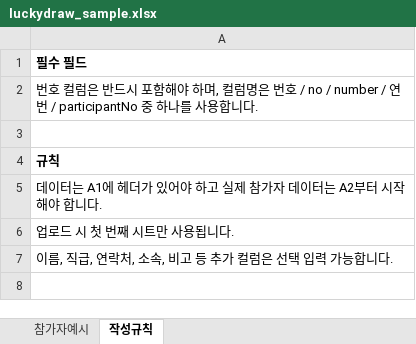
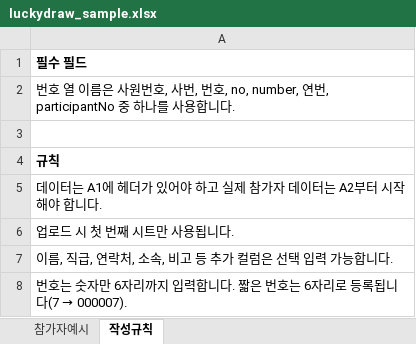
Before and after one commit to UZUAD/luckydraw-web, an Excel workbook: files/luckydraw_sample.xlsx, sheet 작성규칙, drawn as a sheet; values as stored, in another font and other column widths than the file's, no borders; the diff names each change by its address in the sheet, - before the commit and + after, or states it on an @@ line.

```diff
--- a/files/luckydraw_sample.xlsx (sheet 작성규칙)
+++ b/files/luckydraw_sample.xlsx (sheet 작성규칙)
-A2: 번호 컬럼은 반드시 포함해야 하며, 컬럼명은 번호 / no / number / 연번 / participantNo 중 하…
+A2: 번호 열 이름은 사원번호, 사번, 번호, no, number, 연번, participantNo 중 하…
+row 8: 번호는 숫자만 6자리까지 입력합니다. 짧은 번호는 6자리로 등록됩니다(7 → 000007).
```
Also changed, not shown: sheet 참가자예시.
